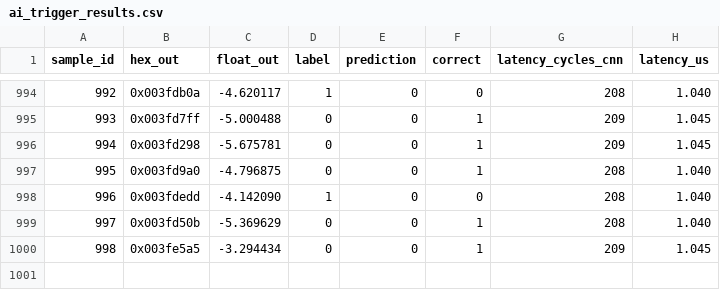
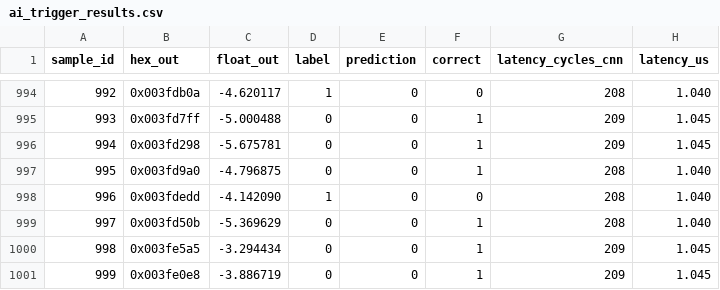
Before and after one commit to NuDAQ/AI-Trigger-System, a CSV file: AI_Trigger_System/AI_Trigger_System.sim/sim_1/behav/xsim/ai_trigger_results.csv, drawn as a sheet; only a part is shown, gaps mark what is left out; the diff names each change by its address in the sheet, - before the commit and + after, or states it on an @@ line.

```diff
--- a/AI_Trigger_System/AI_Trigger_System.sim/sim_1/behav/xsim/ai_trigger_results.csv
+++ b/AI_Trigger_System/AI_Trigger_System.sim/sim_1/behav/xsim/ai_trigger_results.csv
+row 1001: 999 | 0x003fe0e8 | -3.886719 | 0 | 0 | 1 | 209 | 1.045
```
Also changed, not shown: 5 other files.
